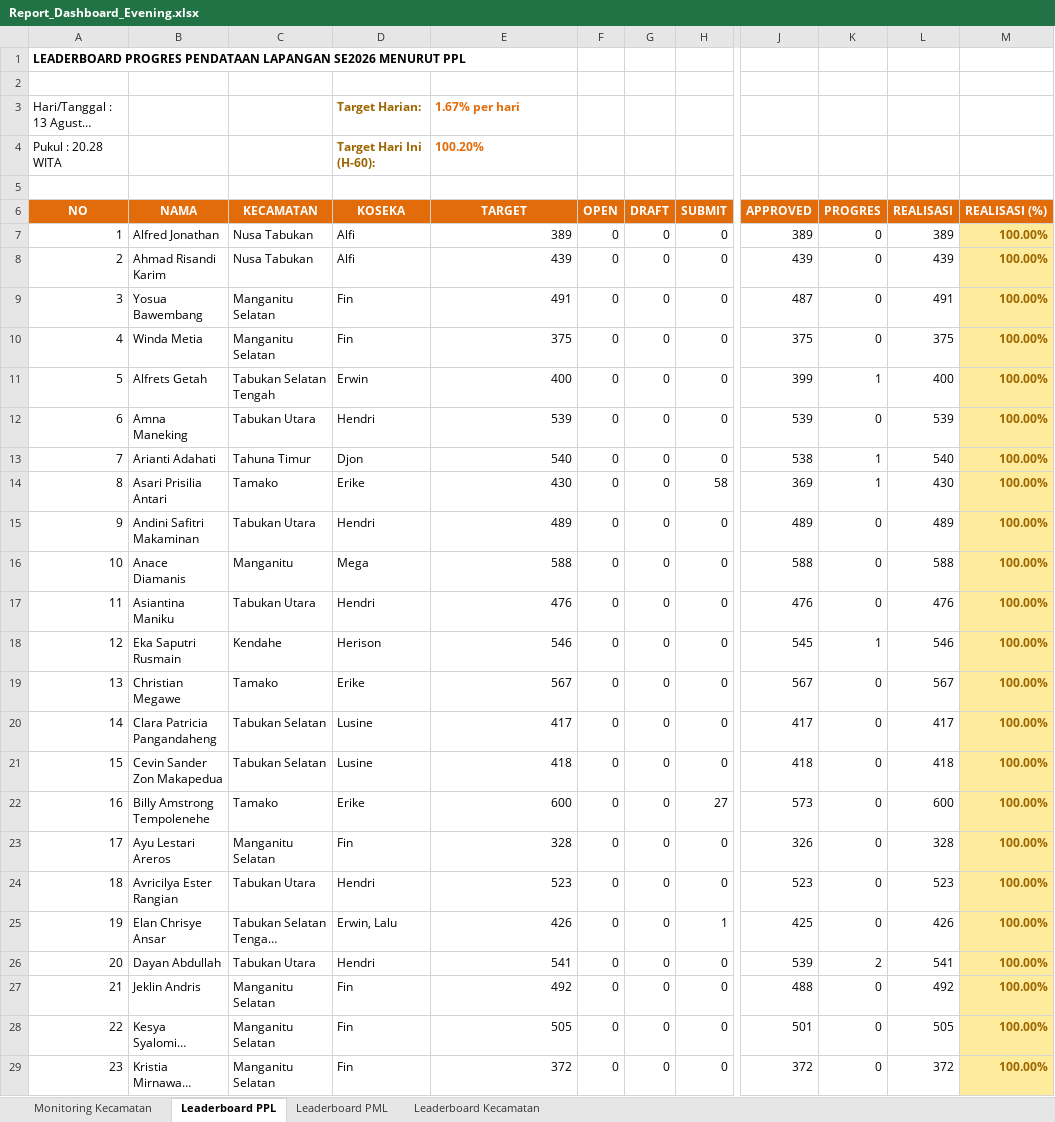
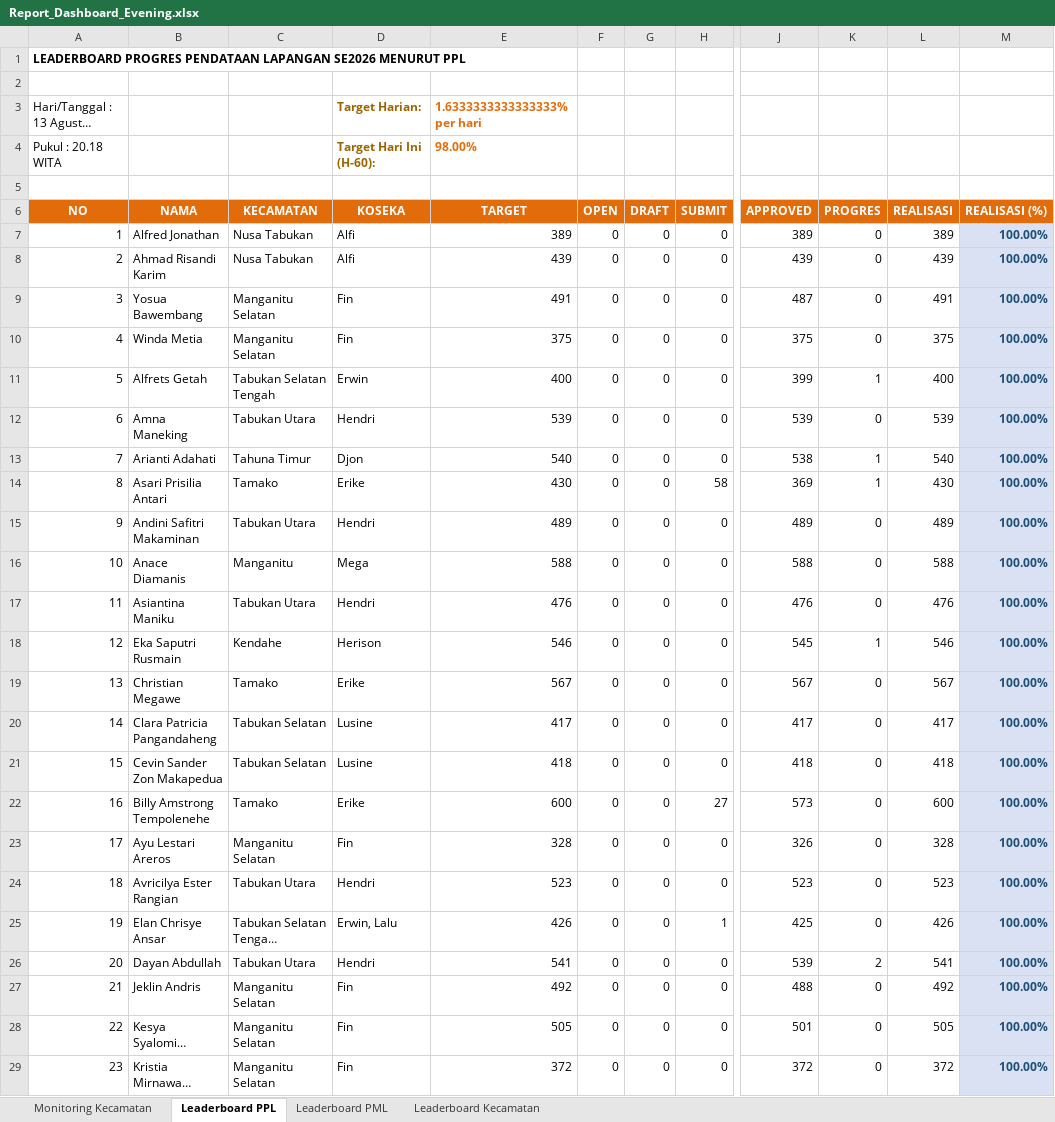
Before and after one commit to danimat15/fasih-sm-scrapper, an Excel workbook: dashboard/public/Report_Dashboard_Evening.xlsx, sheet Leaderboard PPL, drawn as a sheet; only a part is shown, gaps mark what is left out; long unchanged cells end in …; values as stored, in another font and other column widths than the file's, no borders; the diff covers the shown part only; the diff names each change by its address in the sheet, - before the commit and + after, or states it on an @@ line.

```diff
--- a/dashboard/public/Report_Dashboard_Evening.xlsx (sheet Leaderboard PPL)
+++ b/dashboard/public/Report_Dashboard_Evening.xlsx (sheet Leaderboard PPL)
-E3 (TARGET): 1.67% per hari
+E3 (TARGET): 1.6333333333333333% per hari
-A4 (NO): Pukul : 20.28 WITA
+A4 (NO): Pukul : 20.18 WITA
-E4 (TARGET): 100.20%
+E4 (TARGET): 98.00%
@@ M7:M29 fill: #FFEB9C → #D9E1F2, text colour: #9C6500 → #1F4E78 @@
```
Also changed, not shown: cell formats elsewhere in this sheet, sheet Monitoring Kecamatan, sheet Leaderboard Kecamatan, sheet Leaderboard PML, dashboard/public/Monev_Pendataan_SE2026_Evening.xlsx, dashboard/public/Monev_Pendataan_SE2026_Latest.xlsx, 5 other files.
